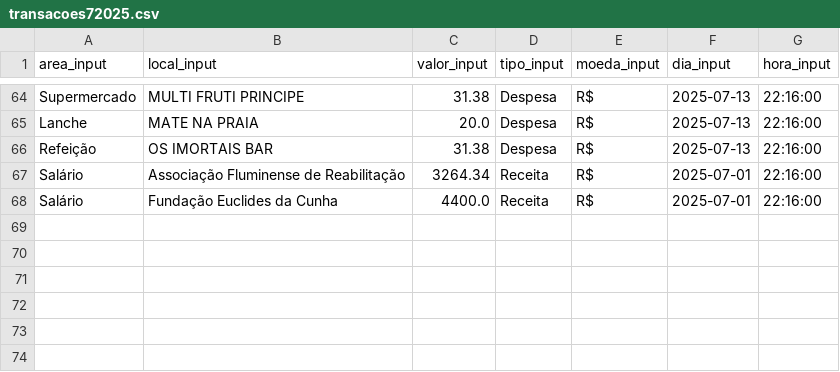
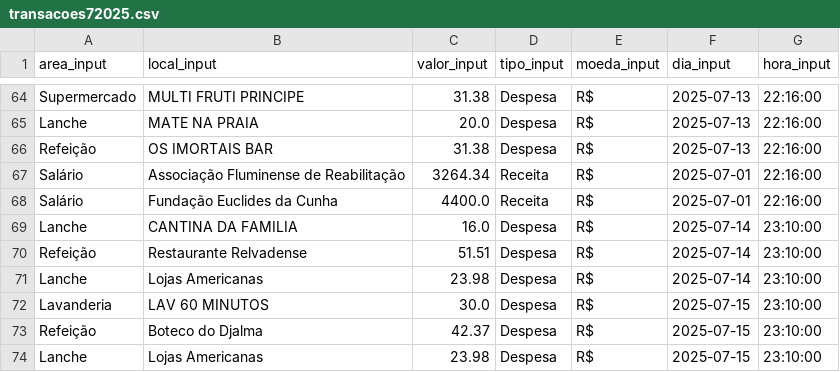
Before and after one commit to Lucas-Amaral-Santos/finance_app, a CSV file: transacoes72025.csv, drawn as a sheet; only a part is shown, gaps mark what is left out; the diff names each change by its address in the sheet, - before the commit and + after, or states it on an @@ line.

Commit message:
Adiciona scroll

```diff
--- a/transacoes72025.csv
+++ b/transacoes72025.csv
+row 69: Lanche | CANTINA DA FAMILIA | 16.0 | Despesa | R$ | 2025-07-14 | 23:10:00
+row 70: Refeição | Restaurante Relvadense | 51.51 | Despesa | R$ | 2025-07-14 | 23:10:00
+row 71: Lanche | Lojas Americanas | 23.98 | Despesa | R$ | 2025-07-14 | 23:10:00
+row 72: Lavanderia | LAV 60 MINUTOS | 30.0 | Despesa | R$ | 2025-07-15 | 23:10:00
+row 73: Refeição | Boteco do Djalma | 42.37 | Despesa | R$ | 2025-07-15 | 23:10:00
+row 74: Lanche | Lojas Americanas | 23.98 | Despesa | R$ | 2025-07-15 | 23:10:00
```
